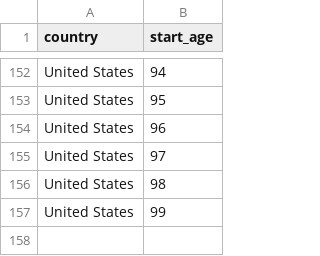
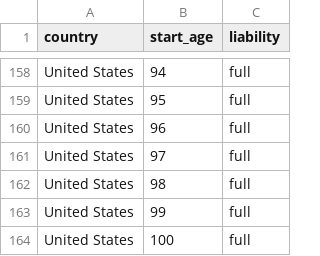
Before and after one commit to apparebit/diaphanous, a CSV file: data/age-groupings.csv, drawn as a sheet; only a part is shown, gaps mark what is left out; the diff covers the shown part only; the diff names each change by its address in the sheet, - before the commit and + after, or states it on an @@ line.

```diff
--- a/data/age-groupings.csv
+++ b/data/age-groupings.csv
+column C (liability), rows 158-163: all full
+row 164: United States | 100 | full
```
Also changed, not shown: 6 added rows elsewhere in this file, 3 other files.
